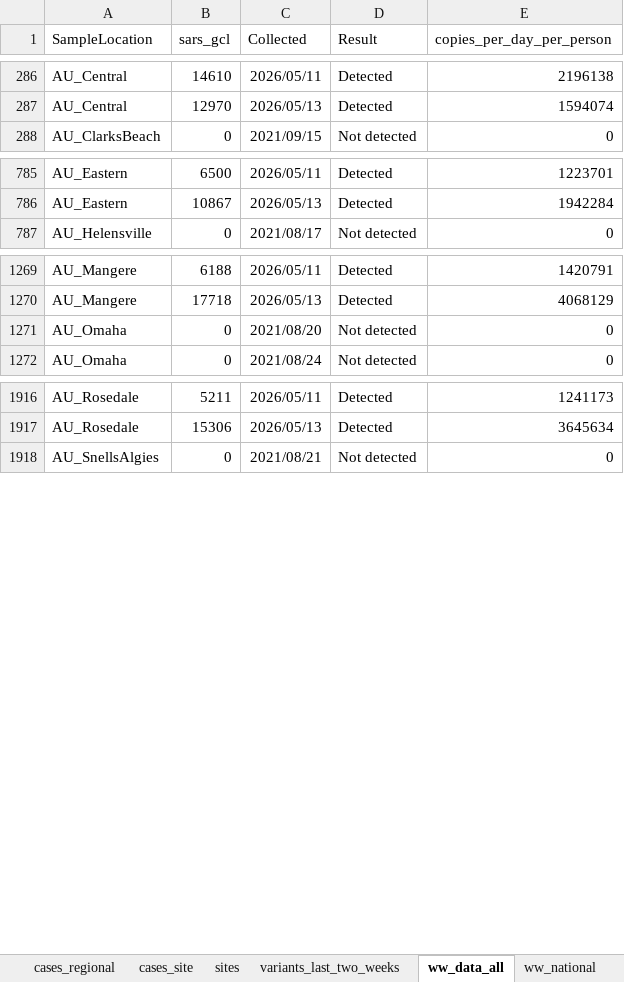
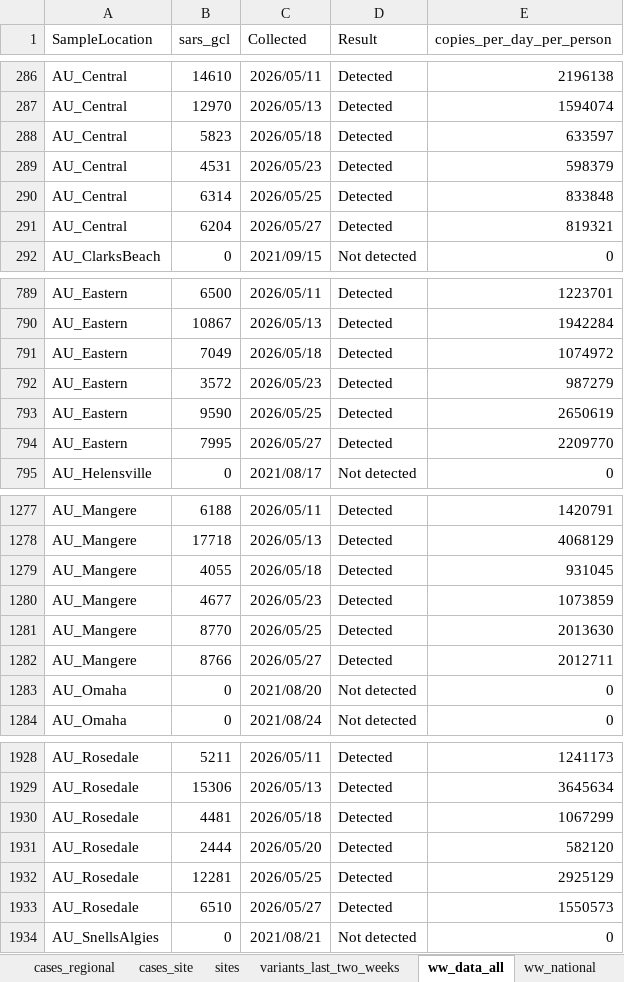
Before and after one commit to ESR-NZ/covid_in_wastewater, an Excel workbook: data/sars_cov2_wastewater_aotearoa.xlsx, sheet ww_data_all, drawn as a sheet; only a part is shown, gaps mark what is left out; values as stored, in another font and other column widths than the file's, no borders; table styles not drawn; the diff covers the shown part only; the diff names each change by its address in the sheet, - before the commit and + after, or states it on an @@ line.

Commit message:
Data for week ending 31 May 2026

```diff
--- a/data/sars_cov2_wastewater_aotearoa.xlsx (sheet ww_data_all)
+++ b/data/sars_cov2_wastewater_aotearoa.xlsx (sheet ww_data_all)
+row 288: AU_Central | 5823 | 2026/05/18 | Detected | 633597
+row 289: AU_Central | 4531 | 2026/05/23 | Detected | 598379
+row 290: AU_Central | 6314 | 2026/05/25 | Detected | 833848
+row 291: AU_Central | 6204 | 2026/05/27 | Detected | 819321
+row 791: AU_Eastern | 7049 | 2026/05/18 | Detected | 1074972
+row 792: AU_Eastern | 3572 | 2026/05/23 | Detected | 987279
+row 793: AU_Eastern | 9590 | 2026/05/25 | Detected | 2650619
+row 794: AU_Eastern | 7995 | 2026/05/27 | Detected | 2209770
+row 1279: AU_Mangere | 4055 | 2026/05/18 | Detected | 931045
+row 1280: AU_Mangere | 4677 | 2026/05/23 | Detected | 1073859
+row 1281: AU_Mangere | 8770 | 2026/05/25 | Detected | 2013630
+row 1282: AU_Mangere | 8766 | 2026/05/27 | Detected | 2012711
+row 1930: AU_Rosedale | 4481 | 2026/05/18 | Detected | 1067299
+row 1931: AU_Rosedale | 2444 | 2026/05/20 | Detected | 582120
+row 1932: AU_Rosedale | 12281 | 2026/05/25 | Detected | 2925129
+row 1933: AU_Rosedale | 6510 | 2026/05/27 | Detected | 1550573
```
Also changed, not shown: 31 added rows elsewhere in this sheet, sheet cases_regional, sheet ww_site, sheet cases_site, sheet ww_regional, sheet ww_national, sheet cases_national, 7 other files.
